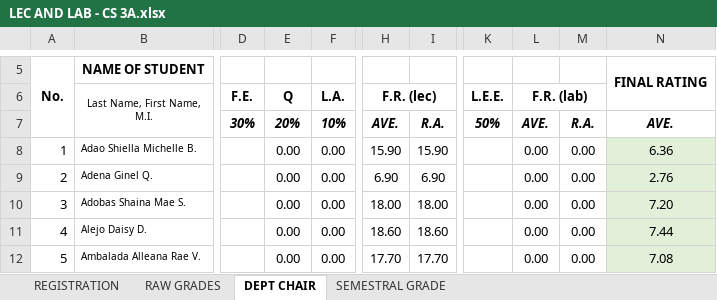
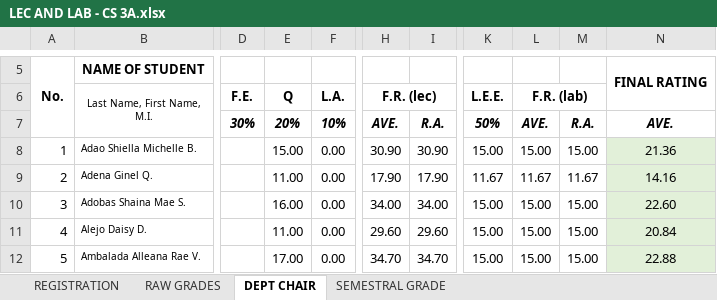
Before and after one commit to ghilo17/Grading-Sheets-First-Sem-2017-2018, an Excel workbook: DCIT 65 - CS 3A/LEC AND LAB - CS 3A.xlsx, sheet DEPT CHAIR, drawn as a sheet; only a part is shown, gaps mark what is left out; values as stored, in another font and other column widths than the file's, no borders; conditional formats not drawn; the diff covers the shown part only; the diff names each change by its address in the sheet, - before the commit and + after, or states it on an @@ line.

```diff
--- a/DCIT 65 - CS 3A/LEC AND LAB - CS 3A.xlsx (sheet DEPT CHAIR)
+++ b/DCIT 65 - CS 3A/LEC AND LAB - CS 3A.xlsx (sheet DEPT CHAIR)
-E8 (Q): 0.00
+E8 (Q): 15.00
-H8 (F.R. (lec)): 15.90
+H8 (F.R. (lec)): 30.90
-I8: 15.90
+I8: 30.90
-K8 (L.E.E.): (empty)
+K8 (L.E.E.): 15.00
-L8 (F.R. (lab)): 0.00
+L8 (F.R. (lab)): 15.00
-M8: 0.00
+M8: 15.00
-N8: 6.36
+N8: 21.36
-E9 (Q): 0.00
+E9 (Q): 11.00
-H9 (F.R. (lec)): 6.90
+H9 (F.R. (lec)): 17.90
-I9: 6.90
+I9: 17.90
-K9 (L.E.E.): (empty)
+K9 (L.E.E.): 11.67
-L9 (F.R. (lab)): 0.00
+L9 (F.R. (lab)): 11.67
-M9: 0.00
+M9: 11.67
-N9: 2.76
+N9: 14.16
-E10 (Q): 0.00
+E10 (Q): 16.00
-H10 (F.R. (lec)): 18.00
+H10 (F.R. (lec)): 34.00
-I10: 18.00
+I10: 34.00
-K10:K12 (L.E.E.): (empty)
+K10:K12 (L.E.E.): 15.00
-L10:L12 (F.R. (lab)): 0.00
+L10:L12 (F.R. (lab)): 15.00
-M10:M12: 0.00
+M10:M12: 15.00
-N10: 7.20
+N10: 22.60
-E11 (Q): 0.00
+E11 (Q): 11.00
-H11 (F.R. (lec)): 18.60
+H11 (F.R. (lec)): 29.60
-I11: 18.60
+I11: 29.60
-N11: 7.44
+N11: 20.84
-E12 (Q): 0.00
+E12 (Q): 17.00
-H12 (F.R. (lec)): 17.70
+H12 (F.R. (lec)): 34.70
-I12: 17.70
+I12: 34.70
-N12: 7.08
+N12: 22.88
```
Also changed, not shown: 265 edited cells elsewhere in this sheet, sheet RAW GRADES, sheet REGISTRATION, sheet SEMESTRAL GRADE, formulas that keep their value, DCIT 65 - CS 3B/LEC AND LAB.xlsx.
